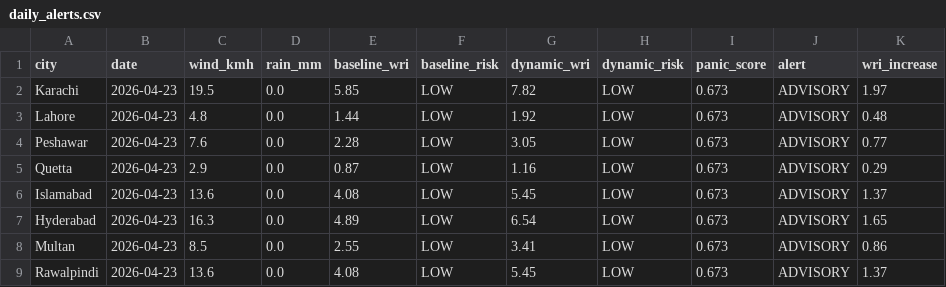
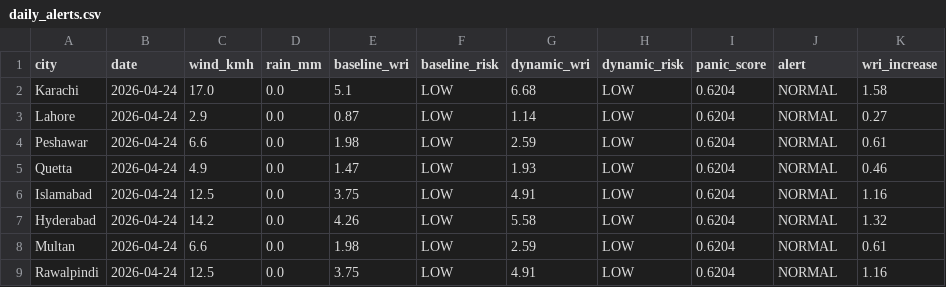
Before and after one commit to baighafsa/pakistan-disaster-forecasting, a CSV file: data/daily_alerts.csv, drawn as a sheet.

```diff
--- a/data/daily_alerts.csv
+++ b/data/daily_alerts.csv
@@ -1,9 +1,9 @@
 city,date,wind_kmh,rain_mm,baseline_wri,baseline_risk,dynamic_wri,dynamic_risk,panic_score,alert,wri_increase
-Karachi,2026-04-23,19.5,0.0,5.85,LOW,7.82,LOW,0.673,ADVISORY,1.97
-Lahore,2026-04-23,4.8,0.0,1.44,LOW,1.92,LOW,0.673,ADVISORY,0.48
-Peshawar,2026-04-23,7.6,0.0,2.28,LOW,3.05,LOW,0.673,ADVISORY,0.77
-Quetta,2026-04-23,2.9,0.0,0.87,LOW,1.16,LOW,0.673,ADVISORY,0.29
-Islamabad,2026-04-23,13.6,0.0,4.08,LOW,5.45,LOW,0.673,ADVISORY,1.37
-Hyderabad,2026-04-23,16.3,0.0,4.89,LOW,6.54,LOW,0.673,ADVISORY,1.65
-Multan,2026-04-23,8.5,0.0,2.55,LOW,3.41,LOW,0.673,ADVISORY,0.86
-Rawalpindi,2026-04-23,13.6,0.0,4.08,LOW,5.45,LOW,0.673,ADVISORY,1.37
+Karachi,2026-04-24,17.0,0.0,5.1,LOW,6.68,LOW,0.6204,NORMAL,1.58
+Lahore,2026-04-24,2.9,0.0,0.87,LOW,1.14,LOW,0.6204,NORMAL,0.27
+Peshawar,2026-04-24,6.6,0.0,1.98,LOW,2.59,LOW,0.6204,NORMAL,0.61
+Quetta,2026-04-24,4.9,0.0,1.47,LOW,1.93,LOW,0.6204,NORMAL,0.46
+Islamabad,2026-04-24,12.5,0.0,3.75,LOW,4.91,LOW,0.6204,NORMAL,1.16
+Hyderabad,2026-04-24,14.2,0.0,4.26,LOW,5.58,LOW,0.6204,NORMAL,1.32
+Multan,2026-04-24,6.6,0.0,1.98,LOW,2.59,LOW,0.6204,NORMAL,0.61
+Rawalpindi,2026-04-24,12.5,0.0,3.75,LOW,4.91,LOW,0.6204,NORMAL,1.16
```
Also changed, not shown: data/30day_wri_tracking.csv, 1 other file.
